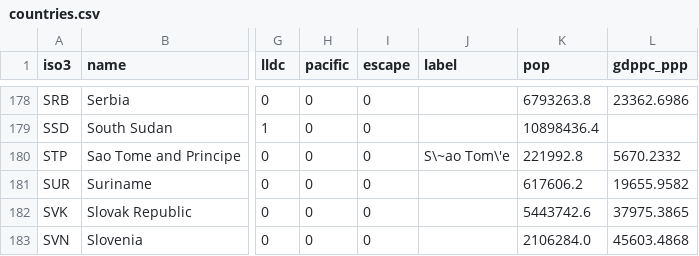
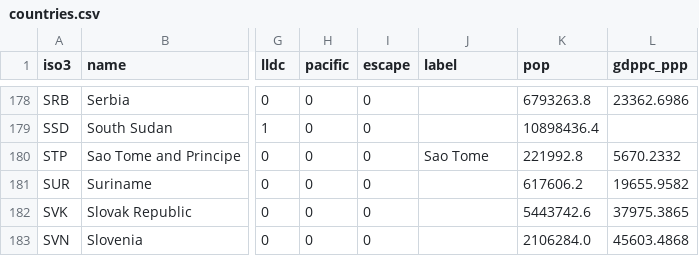
Before and after one commit to oddurs/marginalization, a CSV file: data/processed/countries.csv, drawn as a sheet; only a part is shown, gaps mark what is left out; the diff names each change by its address in the sheet, - before the commit and + after, or states it on an @@ line.

```diff
--- a/data/processed/countries.csv
+++ b/data/processed/countries.csv
-J180 (label): S\~ao Tom\'e
+J180 (label): Sao Tome
```
Also changed, not shown: data/processed/internet_groups.csv, data/processed/remittances_top.csv, 37 other files.
